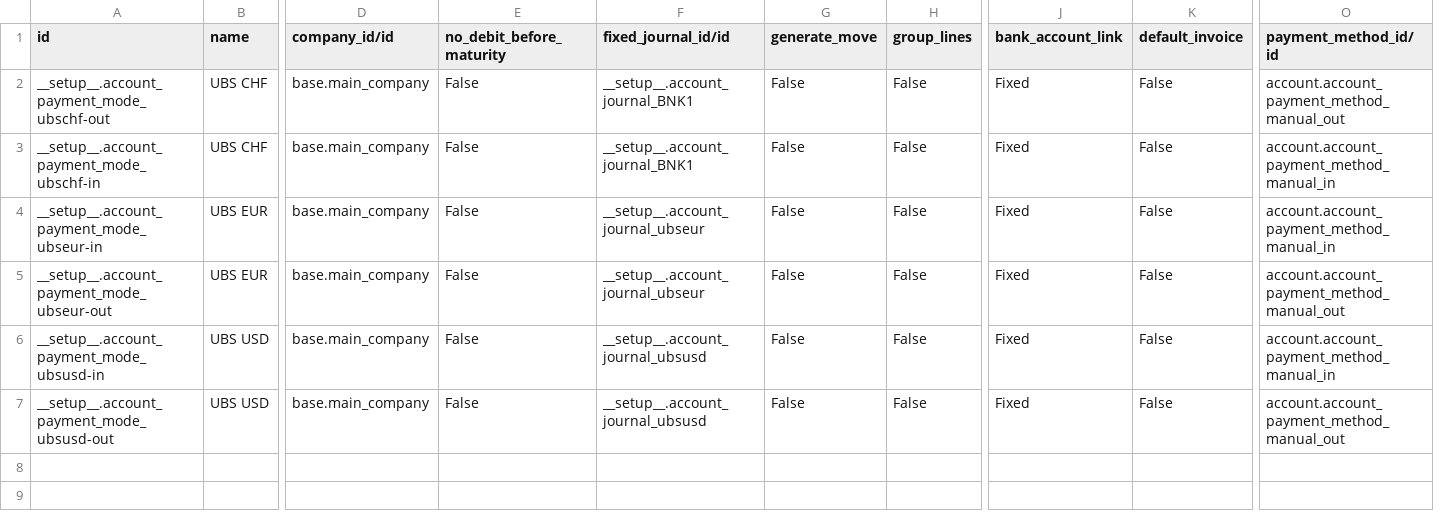
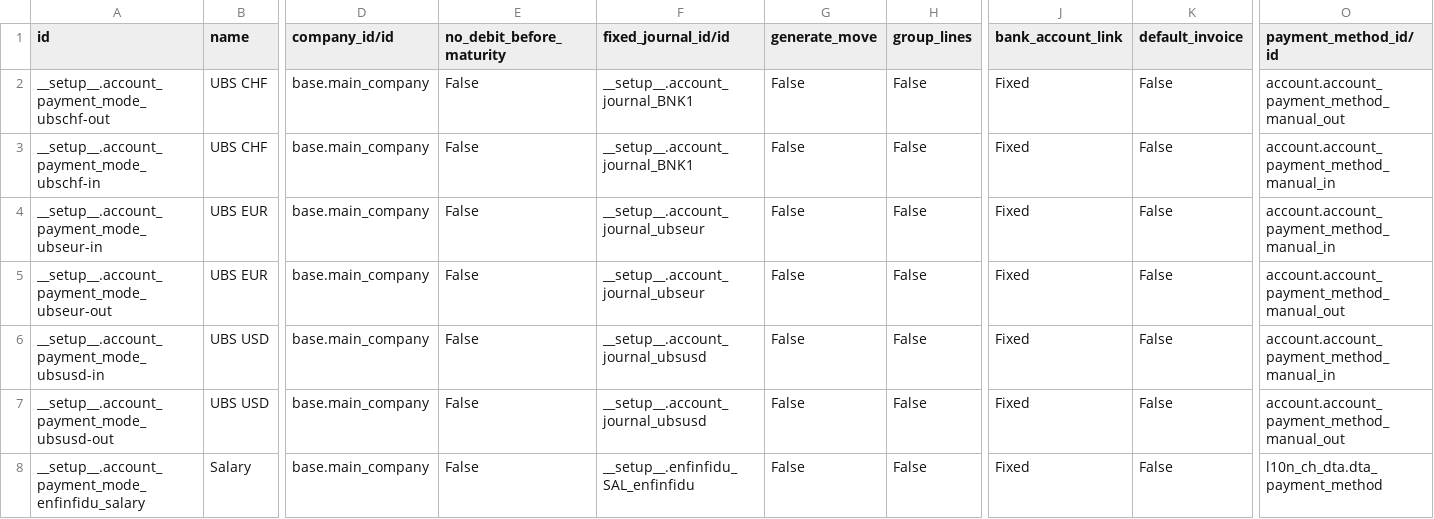
Before and after one commit to mmequignon/l10n-switzerland, a CSV file: odoo/data/install/enfinfidu/account.payment.mode.csv, drawn as a sheet; only a part is shown, gaps mark what is left out; rows hold the shown columns only; the diff names each change by its address in the sheet, - before the commit and + after, or states it on an @@ line.

Commit message:
second try for DTA payment mode. untested

```diff
--- a/odoo/data/install/enfinfidu/account.payment.mode.csv
+++ b/odoo/data/install/enfinfidu/account.payment.mode.csv
+row 8: __setup__.account_payment_mode_enfinfidu_salary | Salary | base.main_company | False | __setup__.enfinfidu_SAL_enfinfidu | False | False | Fixed | False | l10n_ch_dta.dta_payment_method
```
Also changed, not shown: 6 other files.
